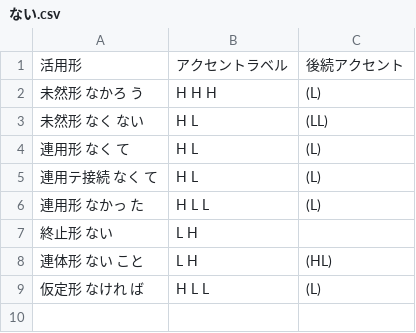
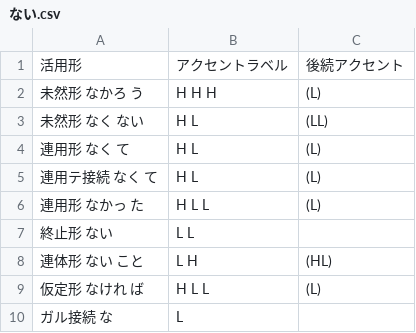
Before and after one commit to Kzyfn/tokyo-osaka-accent-label-translator, a CSV file: data/jodoushi_hl_tables/ない.csv, drawn as a sheet.

```diff
--- a/data/jodoushi_hl_tables/ない.csv
+++ b/data/jodoushi_hl_tables/ない.csv
@@ -6,4 +6,5 @@
 連用形 なかっ た,H L L,(L)
-終止形 ない,L H,
+終止形 ない,L L,
 連体形 ない こと,L H,(HL)
 仮定形 なけれ ば,H L L,(L)
+ガル接続 な, L,
```
Also changed, not shown: data/jodoushi_hl_tables/させる.csv, data/jodoushi_hl_tables/せる.csv, 8 other files.
